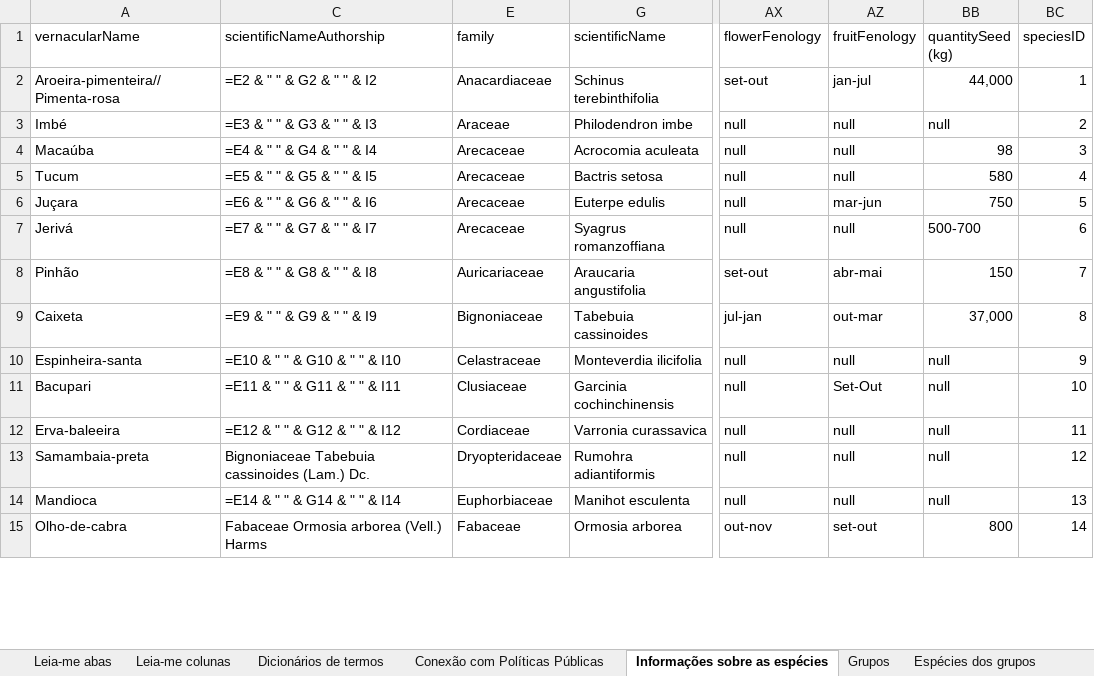
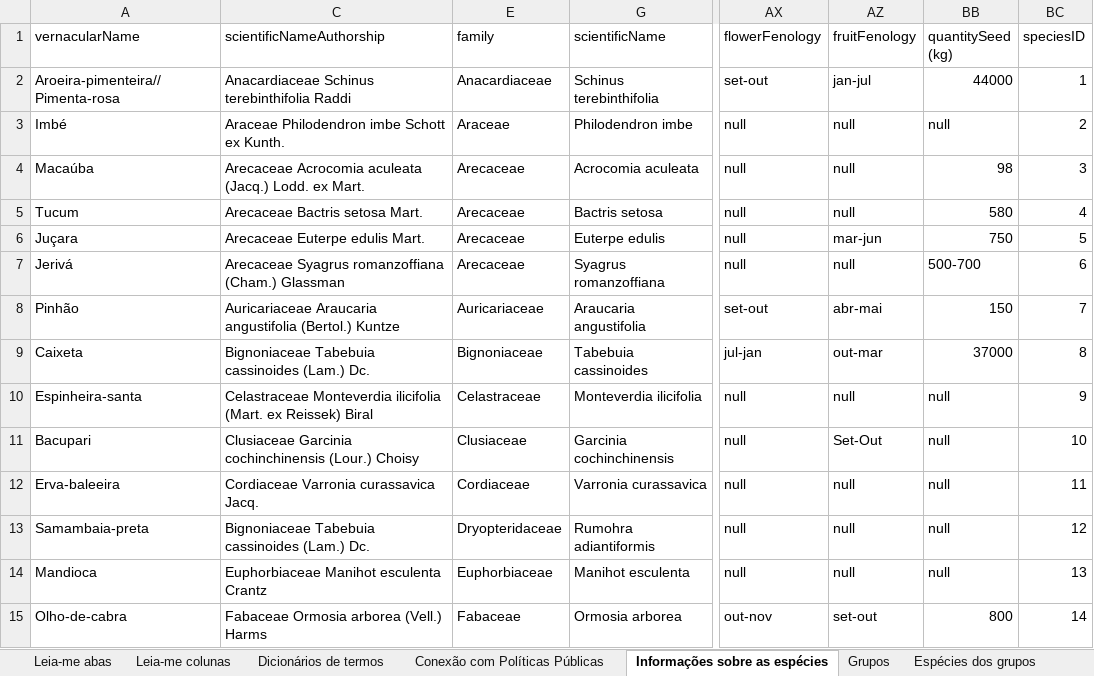
Before and after one commit to charlon-156/db_biota_sociobio, an Excel workbook: docs/dados_biologicos.xlsx, sheet Informações sobre as espécies, drawn as a sheet; only a part is shown, gaps mark what is left out; values as stored, in another font and other column widths than the file's, no cell formats; formulas without a stored value are shown as written; charts and pictures and table styles not drawn; the diff covers the shown part only; the diff names each change by its address in the sheet, - before the commit and + after, or states it on an @@ line.

```diff
--- a/docs/dados_biologicos.xlsx (sheet Informações sobre as espécies)
+++ b/docs/dados_biologicos.xlsx (sheet Informações sobre as espécies)
-C2 (scientificNameAuthorship): =E2 & " " & G2 & " " & I2
+C2 (scientificNameAuthorship): Anacardiaceae Schinus terebinthifolia Raddi
-BB2 (quantitySeed (kg)): 44,000
+BB2 (quantitySeed (kg)): 44000
-C3 (scientificNameAuthorship): =E3 & " " & G3 & " " & I3
+C3 (scientificNameAuthorship): Araceae Philodendron imbe Schott ex Kunth.
-C4 (scientificNameAuthorship): =E4 & " " & G4 & " " & I4
+C4 (scientificNameAuthorship): Arecaceae Acrocomia aculeata (Jacq.) Lodd. ex Mart.
-C5 (scientificNameAuthorship): =E5 & " " & G5 & " " & I5
+C5 (scientificNameAuthorship): Arecaceae Bactris setosa Mart.
-C6 (scientificNameAuthorship): =E6 & " " & G6 & " " & I6
+C6 (scientificNameAuthorship): Arecaceae Euterpe edulis Mart.
-C7 (scientificNameAuthorship): =E7 & " " & G7 & " " & I7
+C7 (scientificNameAuthorship): Arecaceae Syagrus romanzoffiana (Cham.) Glassman
-C8 (scientificNameAuthorship): =E8 & " " & G8 & " " & I8
+C8 (scientificNameAuthorship): Auricariaceae Araucaria angustifolia (Bertol.) Kuntze
-C9 (scientificNameAuthorship): =E9 & " " & G9 & " " & I9
+C9 (scientificNameAuthorship): Bignoniaceae Tabebuia cassinoides (Lam.) Dc.
-BB9 (quantitySeed (kg)): 37,000
+BB9 (quantitySeed (kg)): 37000
-C10 (scientificNameAuthorship): =E10 & " " & G10 & " " & I10
+C10 (scientificNameAuthorship): Celastraceae Monteverdia ilicifolia (Mart. ex Reissek) Biral
-C11 (scientificNameAuthorship): =E11 & " " & G11 & " " & I11
+C11 (scientificNameAuthorship): Clusiaceae Garcinia cochinchinensis (Lour.) Choisy
-C12 (scientificNameAuthorship): =E12 & " " & G12 & " " & I12
+C12 (scientificNameAuthorship): Cordiaceae Varronia curassavica Jacq.
-C14 (scientificNameAuthorship): =E14 & " " & G14 & " " & I14
+C14 (scientificNameAuthorship): Euphorbiaceae Manihot esculenta Crantz
```
Also changed, not shown: 24 edited cells elsewhere in this sheet, sheet Espécies dos grupos, sheet Conexão com Políticas Públicas, sheet Grupos, sheet Usos das espécies, cell formats, hidden cells, charts or pictures, 3 other files.
